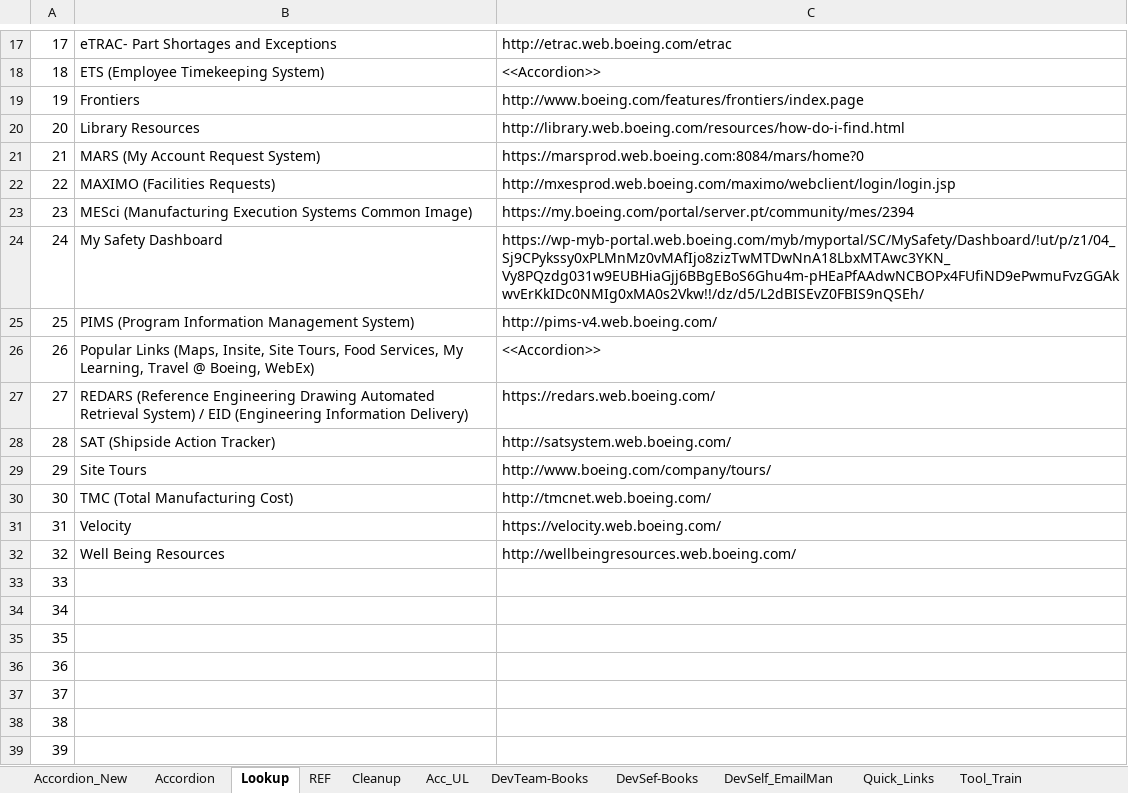
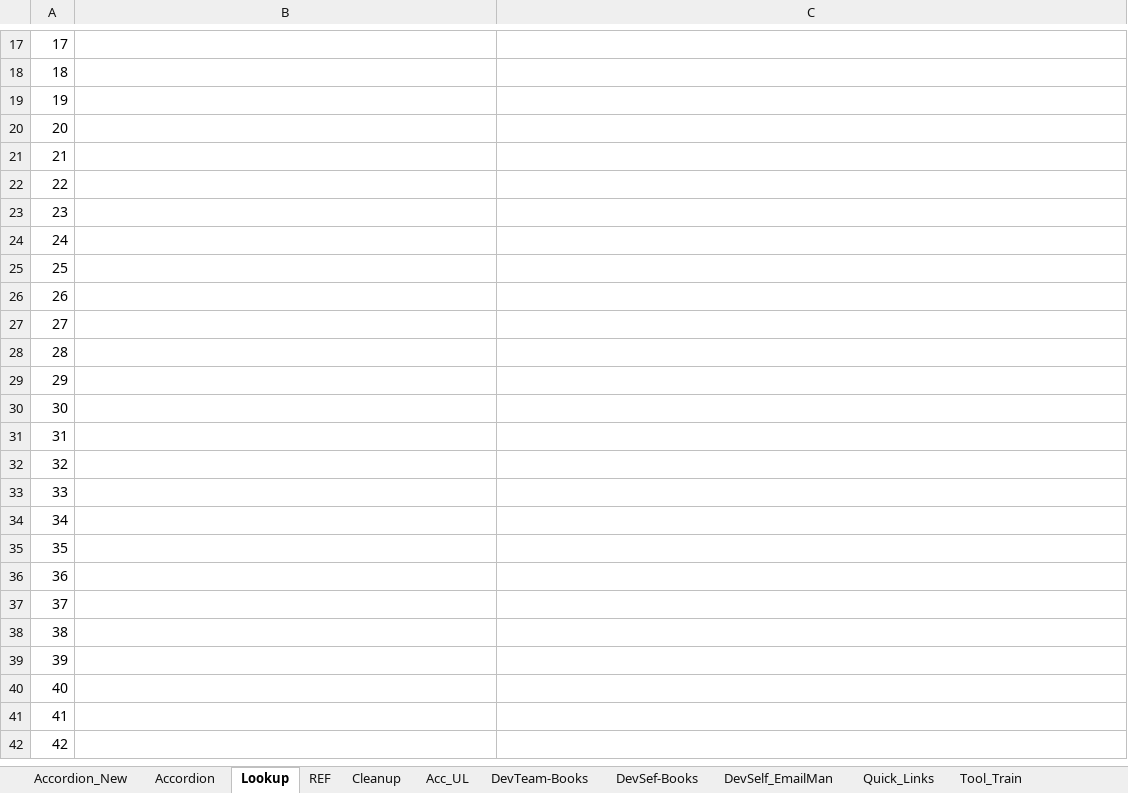
Before and after one commit to RocketZone/FFLSupport, an Excel workbook: A.Template/Build.xlsx, sheet Lookup, drawn as a sheet; only a part is shown, gaps mark what is left out; the shorter side is filled out with more unchanged rows; values as stored, in another font and other column widths than the file's, no borders; the diff covers the shown part only; the diff names each change by its address in the sheet, - before the commit and + after, or states it on an @@ line.

```diff
--- a/A.Template/Build.xlsx (sheet Lookup)
+++ b/A.Template/Build.xlsx (sheet Lookup)
-B17: eTRAC- Part Shortages and Exceptions
+B17: (empty)
-C17: http://etrac.web.boeing.com/etrac
+C17: (empty)
-B18: ETS (Employee Timekeeping System)
+B18: (empty)
-C18: <<Accordion>>
+C18: (empty)
-B19: Frontiers
+B19: (empty)
-C19: http://www.boeing.com/features/frontiers/index.page
+C19: (empty)
-B20: Library Resources
+B20: (empty)
-C20: http://library.web.boeing.com/resources/how-do-i-find.html
+C20: (empty)
-B21: MARS (My Account Request System)
+B21: (empty)
-C21: https://marsprod.web.boeing.com:8084/mars/home?0
+C21: (empty)
-B22: MAXIMO (Facilities Requests)
+B22: (empty)
-C22: http://mxesprod.web.boeing.com/maximo/webclient/login/login.jsp
+C22: (empty)
-B23: MESci (Manufacturing Execution Systems Common Image)
+B23: (empty)
-C23: https://my.boeing.com/portal/server.pt/community/mes/2394
+C23: (empty)
-B24: My Safety Dashboard
+B24: (empty)
-C24: https://wp-myb-portal.web.boeing.com/myb/myportal/SC/MySafety/Dashboard/!ut/p/z1/04_Sj9CPykssy0xPLMnMz0vMAfIjo8zizTwMTDwNnA18LbxMTAwc3YKN_Vy8PQzdg031w9EUBHiaGjj6BBgEBoS6Ghu4m-pHEaPfAAdwNCBOPx4FUfiND9ePwmuFvzGGAkwvErKkIDc0NMIg0xMA0s2Vkw!!/dz/d5/L2dBISEvZ0FBIS9nQSEh/
+C24: (empty)
-B25: PIMS (Program Information Management System)
+B25: (empty)
-C25: http://pims-v4.web.boeing.com/
+C25: (empty)
-B26: Popular Links (Maps, Insite, Site Tours, Food Services, My Learning, Travel @ Boeing, WebEx)
+B26: (empty)
-C26: <<Accordion>>
+C26: (empty)
-B27: REDARS (Reference Engineering Drawing Automated Retrieval System) / EID (Engineering Information Delivery)
+B27: (empty)
-C27: https://redars.web.boeing.com/
+C27: (empty)
-B28: SAT (Shipside Action Tracker)
+B28: (empty)
-C28: http://satsystem.web.boeing.com/
+C28: (empty)
-B29: Site Tours
+B29: (empty)
-C29: http://www.boeing.com/company/tours/
+C29: (empty)
-B30: TMC (Total Manufacturing Cost)
+B30: (empty)
-C30: http://tmcnet.web.boeing.com/
+C30: (empty)
-B31: Velocity
+B31: (empty)
-C31: https://velocity.web.boeing.com/
+C31: (empty)
-B32: Well Being Resources
+B32: (empty)
-C32: http://wellbeingresources.web.boeing.com/
+C32: (empty)
```
Also changed, not shown: 32 edited cells elsewhere in this sheet, sheet Accordion_New, sheet Accordion, sheet Acc_UL, 1 other file.
